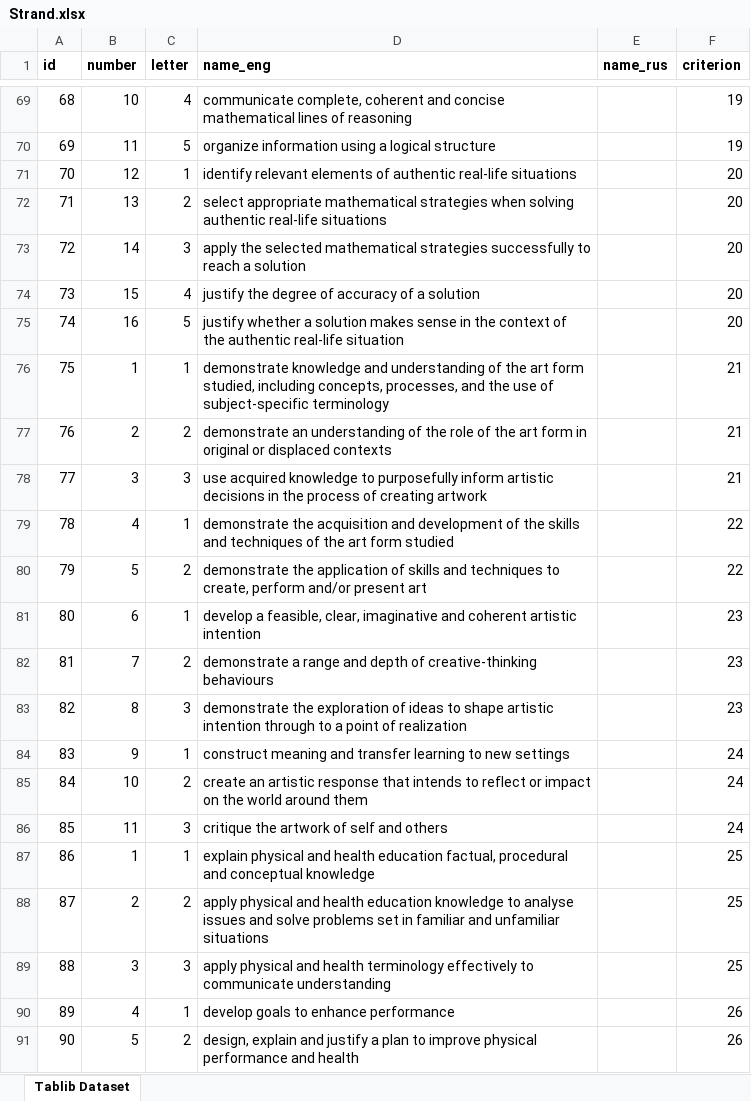
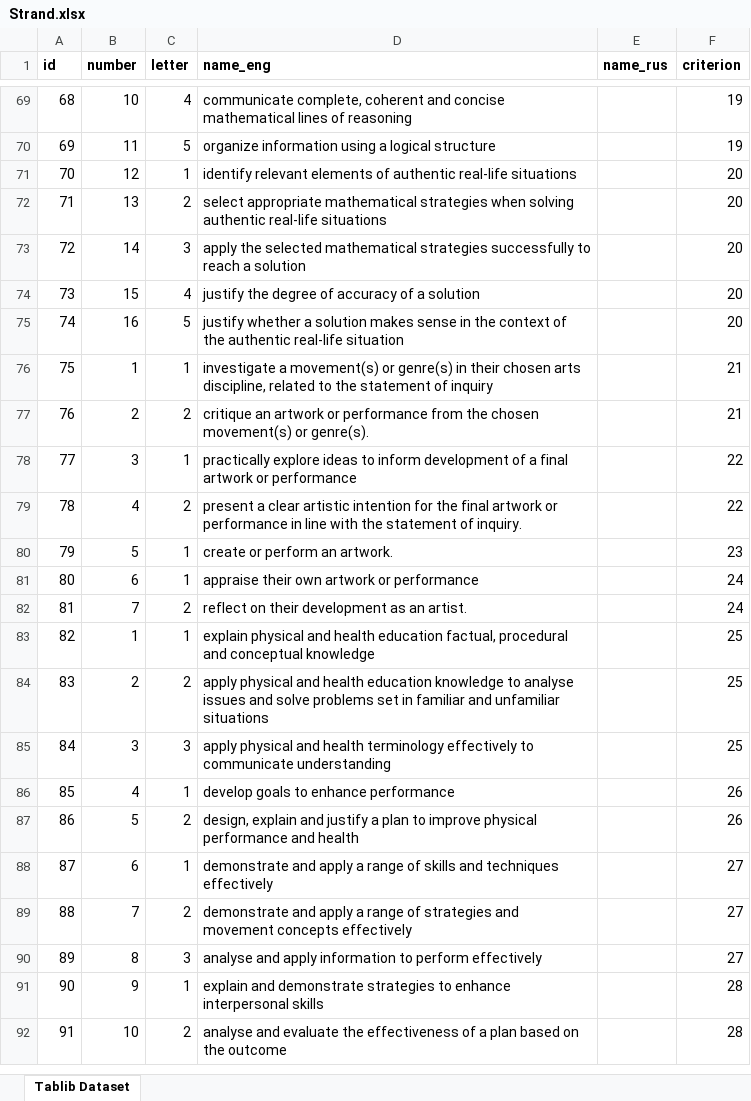
Before and after one commit to aleksioprime/sk-streamreport, an Excel workbook: data/excel/curriculum/myp/Strand.xlsx, sheet Tablib Dataset, drawn as a sheet; only a part is shown, gaps mark what is left out; the shorter side is filled out with more unchanged rows; values as stored, in another font and other column widths than the file's, no borders; removed rows and columns are numbered as before the commit, all else as after; the diff names each change by its address in the sheet, - before the commit and + after, or states it on an @@ line.

```diff
--- a/data/excel/curriculum/myp/Strand.xlsx (sheet Tablib Dataset)
+++ b/data/excel/curriculum/myp/Strand.xlsx (sheet Tablib Dataset)
-D76 (name_eng): demonstrate knowledge and understanding of the art form studied, including concepts, processes, and the use of subject-specific terminology
+D76 (name_eng): investigate a movement(s) or genre(s) in their chosen arts discipline, related to the statement of inquiry
-D77 (name_eng): demonstrate an understanding of the role of the art form in original or displaced contexts
+D77 (name_eng): critique an artwork or performance from the chosen movement(s) or genre(s).
-row 78: 77 | 3 | 3 | use acquired knowledge to purposefully inform artistic decisions in the process of creating artwork |  | 21
@@ column A (id) renumbered from row 78 down @@
-B78 (number): 4
+B78 (number): 3
-D78 (name_eng): demonstrate the acquisition and development of the skills and techniques of the art form studied
+D78 (name_eng): practically explore ideas to inform development of a final artwork or performance
-B79 (number): 5
+B79 (number): 4
-D79 (name_eng): demonstrate the application of skills and techniques to create, perform and/or present art
+D79 (name_eng): present a clear artistic intention for the final artwork or performance in line with the statement of inquiry.
-B80 (number): 6
+B80 (number): 5
-D80 (name_eng): develop a feasible, clear, imaginative and coherent artistic intention
+D80 (name_eng): create or perform an artwork.
-row 82: 81 | 7 | 2 | demonstrate a range and depth of creative-thinking behaviours |  | 23
-row 83: 82 | 8 | 3 | demonstrate the exploration of ideas to shape artistic intention through to a point of realization |  | 23
-B81 (number): 9
+B81 (number): 6
-D81 (name_eng): construct meaning and transfer learning to new settings
+D81 (name_eng): appraise their own artwork or performance
-B82 (number): 10
+B82 (number): 7
-D82 (name_eng): create an artistic response that intends to reflect or impact on the world around them
+D82 (name_eng): reflect on their development as an artist.
-row 86: 85 | 11 | 3 | critique the artwork of self and others |  | 24
```
Also changed, not shown: data/excel/assessment/StudyPeriod.xlsx, data/excel/curriculum/Subject.xlsx, 17 other files.
